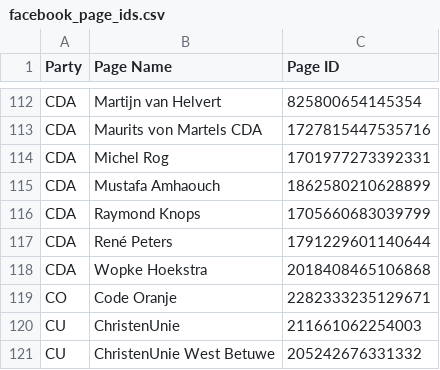
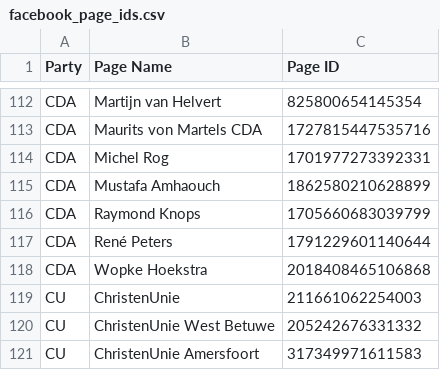
Before and after one commit to joren485/DutchPoliticalFacebookAdComparision, a CSV file: data/facebook_page_ids.csv, drawn as a sheet; only a part is shown, gaps mark what is left out; the shorter side is filled out with more unchanged rows; the diff names each change by its address in the sheet, - before the commit and + after, or states it on an @@ line.

```diff
--- a/data/facebook_page_ids.csv
+++ b/data/facebook_page_ids.csv
-row 119: CO | Code Oranje | 2282333235129671
```
Also changed, not shown: 5 other files.
